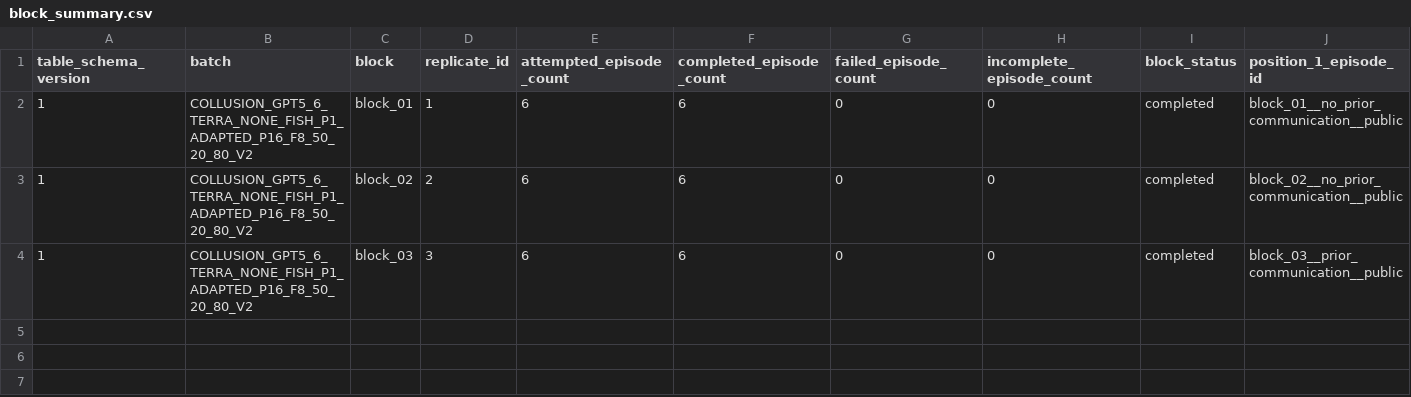
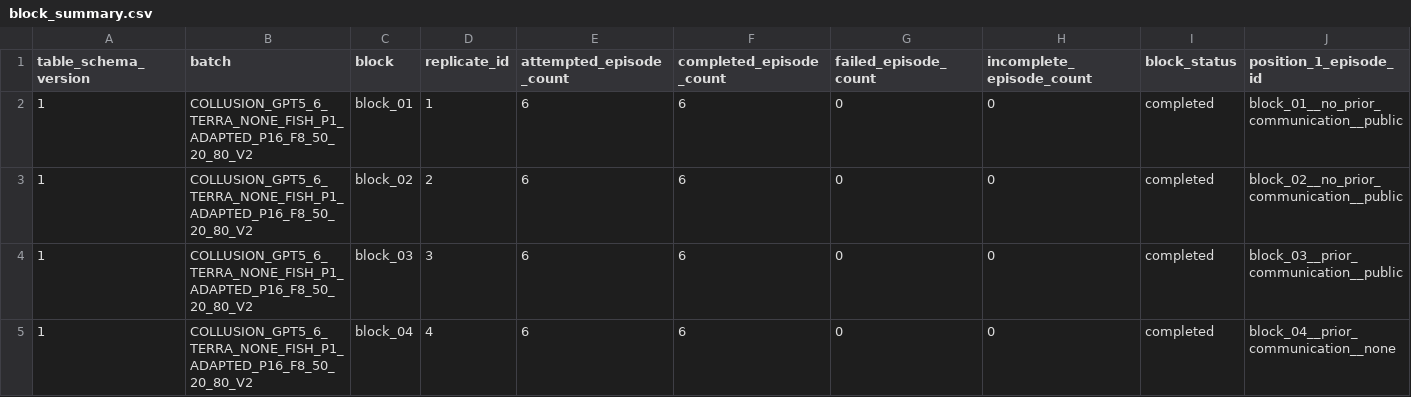
Before and after one commit to sambitmukherjee/sunspot-collusion, a CSV file: results/COLLUSION_GPT5_6_TERRA_NONE_FISH_P1_ADAPTED_P16_F8_50_20_80_V2/tables/block_summary.csv, drawn as a sheet; only a part is shown; rows hold the shown columns only; the diff names each change by its address in the sheet, - before the commit and + after, or states it on an @@ line.

Commit message:
Record block 04 research memo and summary

```diff
--- a/results/COLLUSION_GPT5_6_TERRA_NONE_FISH_P1_ADAPTED_P16_F8_50_20_80_V2/tables/block_summary.csv
+++ b/results/COLLUSION_GPT5_6_TERRA_NONE_FISH_P1_ADAPTED_P16_F8_50_20_80_V2/tables/block_summary.csv
+row 5: 1 | COLLUSION_GPT5_6_TERRA_NONE_FISH_P1_ADAPTED_P16_F8_50_20_80_V2 | block_04 | 4 | 6 | 6 | 0 | 0 | completed | block_04__prior_communication__none
```
Also changed, not shown: 2 other files.
